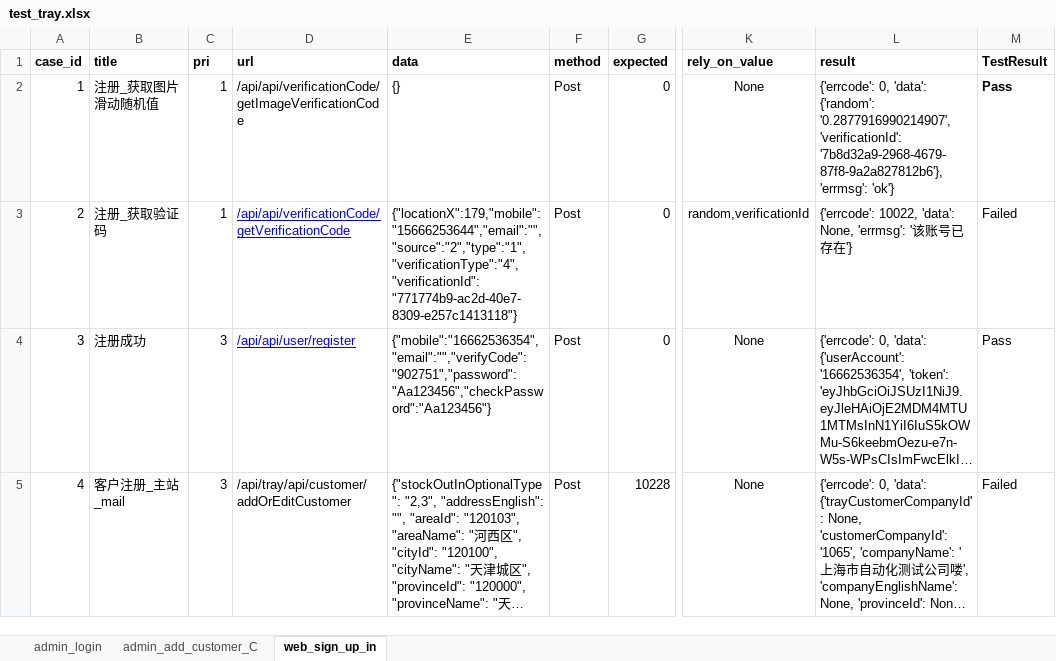
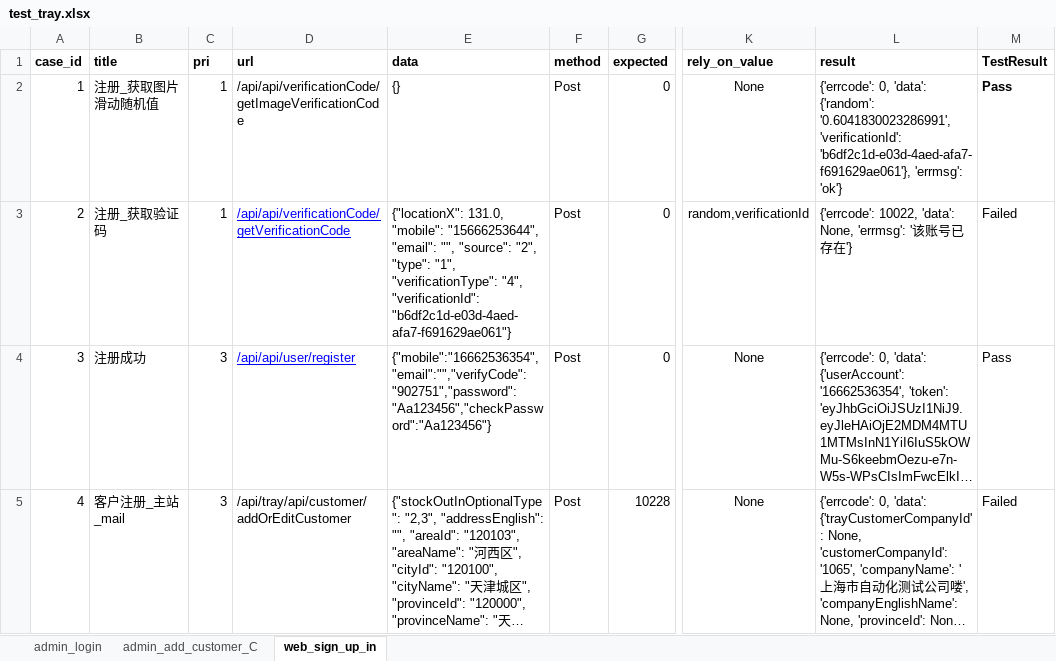
Before and after one commit to ylslll/2020_api_auto, an Excel workbook: test_data/test_tray.xlsx, sheet web_sign_up_in, drawn as a sheet; only a part is shown, gaps mark what is left out; long unchanged cells end in …; values as stored, in another font and other column widths than the file's, no borders; the diff names each change by its address in the sheet, - before the commit and + after, or states it on an @@ line.

```diff
--- a/test_data/test_tray.xlsx (sheet web_sign_up_in)
+++ b/test_data/test_tray.xlsx (sheet web_sign_up_in)
-L2 (result): …'data': {'random': '0.2877916990214907', 'verificationId': '7b8d32a9-2968-4679-87f8-9a2a827812b6'}, 'errmsg': 'ok'}
+L2 (result): …'data': {'random': '0.6041830023286991', 'verificationId': 'b6df2c1d-e03d-4aed-afa7-f691629ae061'}, 'errmsg': 'ok'}
-E3 (data): {"locationX":179,"mobile":"15666253644","email":"","source":"2","type":"1","verificationType":"4","verificationId":"771774b9-ac2d-40e7-8309-e257c1413118"}
+E3 (data): {"locationX": 131.0, "mobile": "15666253644", "email": "", "source": "2", "type": "1", "verificationType": "4", "verificationId": "b6df2c1d-e03d-4aed-afa7-f691629ae061"}
```
Also changed, not shown: sheet admin_add_customer_C, sheet admin_login, 4 other files.
